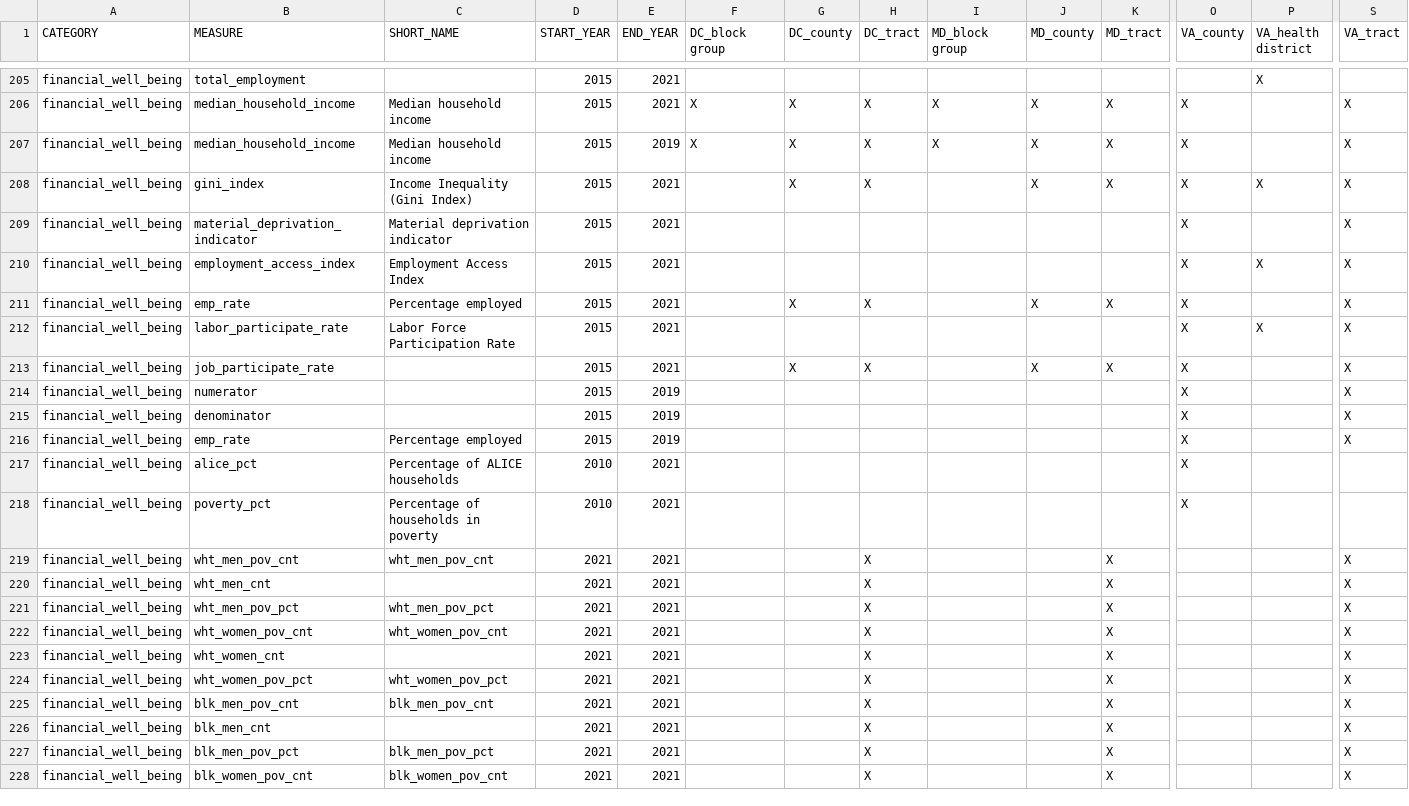
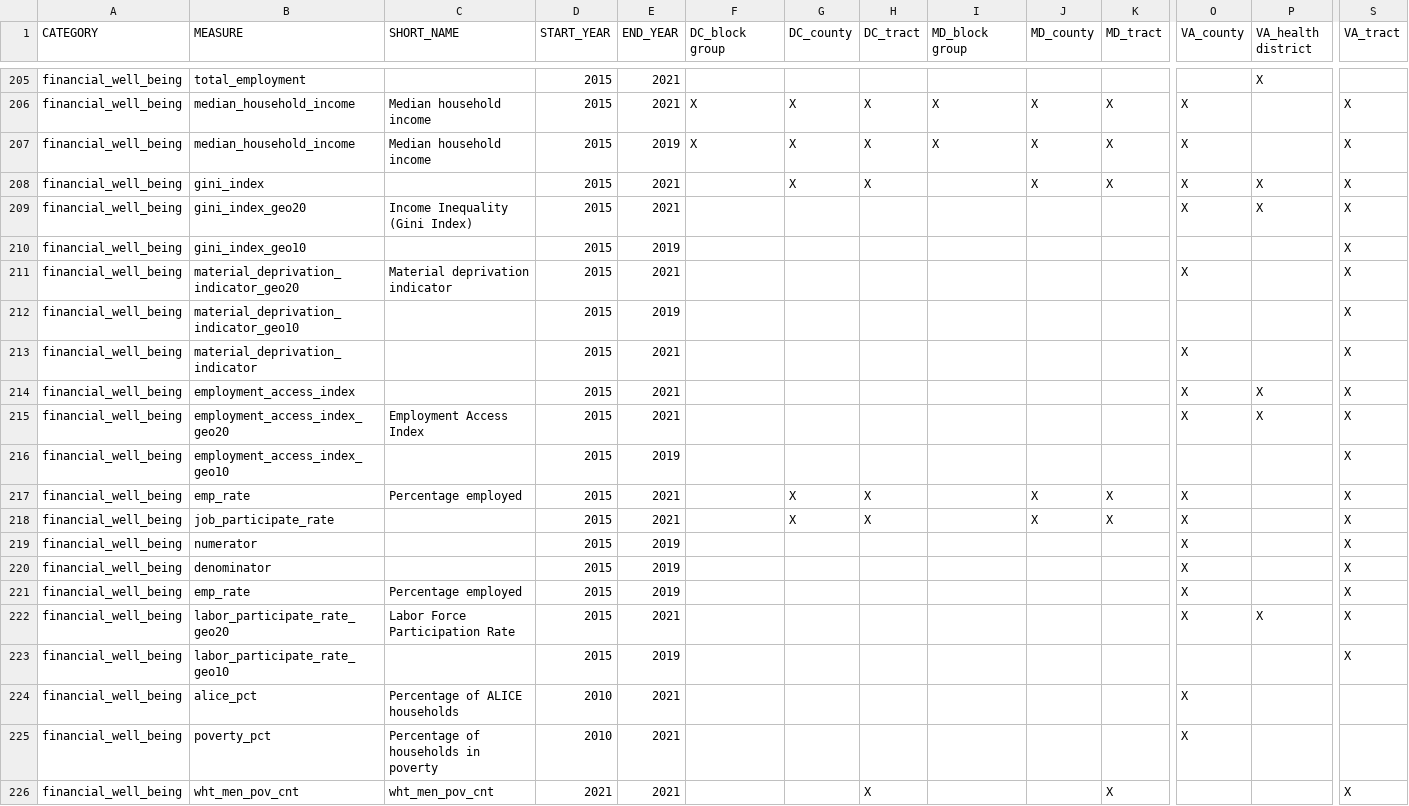
Before and after one commit to uva-bi-sdad/sdc.all_dev, a CSV file: docs/data_inventory.csv, drawn as a sheet; only a part is shown, gaps mark what is left out; the shorter side is filled out with more unchanged rows; removed rows and columns are numbered as before the commit, all else as after; rows hold the shown columns only; the diff names each change by its address in the sheet, - before the commit and + after, or states it on an @@ line.

```diff
--- a/docs/data_inventory.csv
+++ b/docs/data_inventory.csv
-C208 (SHORT_NAME): Income Inequality (Gini Index)
+C208 (SHORT_NAME): (empty)
+row 209: financial_well_being | gini_index_geo20 | Income Inequality (Gini Index) | 2015 | 2021 |  |  |  |  |  |  | X | X | X
+row 210: financial_well_being | gini_index_geo10 |  | 2015 | 2019 |  |  |  |  |  |  |  |  | X
+row 211: financial_well_being | material_deprivation_indicator_geo20 | Material deprivation indicator | 2015 | 2021 |  |  |  |  |  |  | X |  | X
+row 212: financial_well_being | material_deprivation_indicator_geo10 |  | 2015 | 2019 |  |  |  |  |  |  |  |  | X
-C213 (SHORT_NAME): Material deprivation indicator
+C213 (SHORT_NAME): (empty)
-C214 (SHORT_NAME): Employment Access Index
+C214 (SHORT_NAME): (empty)
+row 215: financial_well_being | employment_access_index_geo20 | Employment Access Index | 2015 | 2021 |  |  |  |  |  |  | X | X | X
+row 216: financial_well_being | employment_access_index_geo10 |  | 2015 | 2019 |  |  |  |  |  |  |  |  | X
-row 212: financial_well_being | labor_participate_rate | Labor Force Participation Rate | 2015 | 2021 |  |  |  |  |  |  | X | X | X
+row 222: financial_well_being | labor_participate_rate_geo20 | Labor Force Participation Rate | 2015 | 2021 |  |  |  |  |  |  | X | X | X
+row 223: financial_well_being | labor_participate_rate_geo10 |  | 2015 | 2019 |  |  |  |  |  |  |  |  | X
```
Also changed, not shown: 12 other files.
